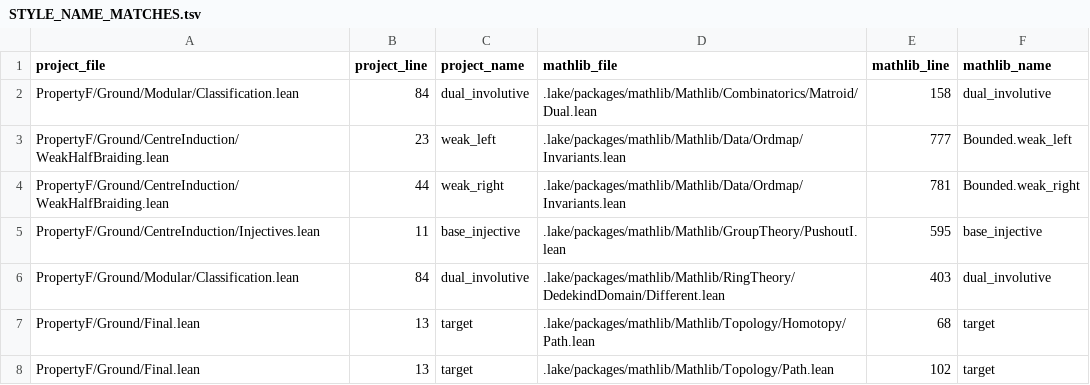
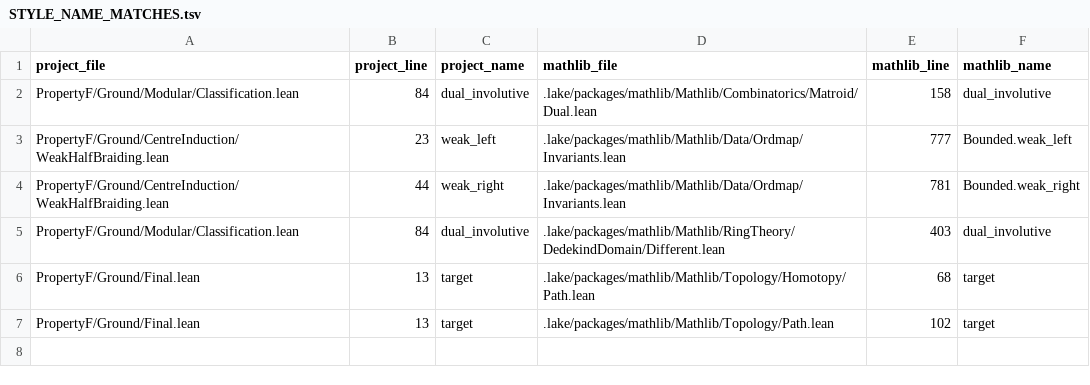
Before and after one commit to project-numina/mtc, a TSV file: STYLE_NAME_MATCHES.tsv, drawn as a sheet; the diff names each change by its address in the sheet, - before the commit and + after, or states it on an @@ line.

```diff
--- a/STYLE_NAME_MATCHES.tsv
+++ b/STYLE_NAME_MATCHES.tsv
-row 5: PropertyF/Ground/CentreInduction/Injectives.lean | 11 | base_injective | .lake/packages/mathlib/Mathlib/GroupTheory/PushoutI.lean | 595 | base_injective
```
Also changed, not shown: 30 other files.
